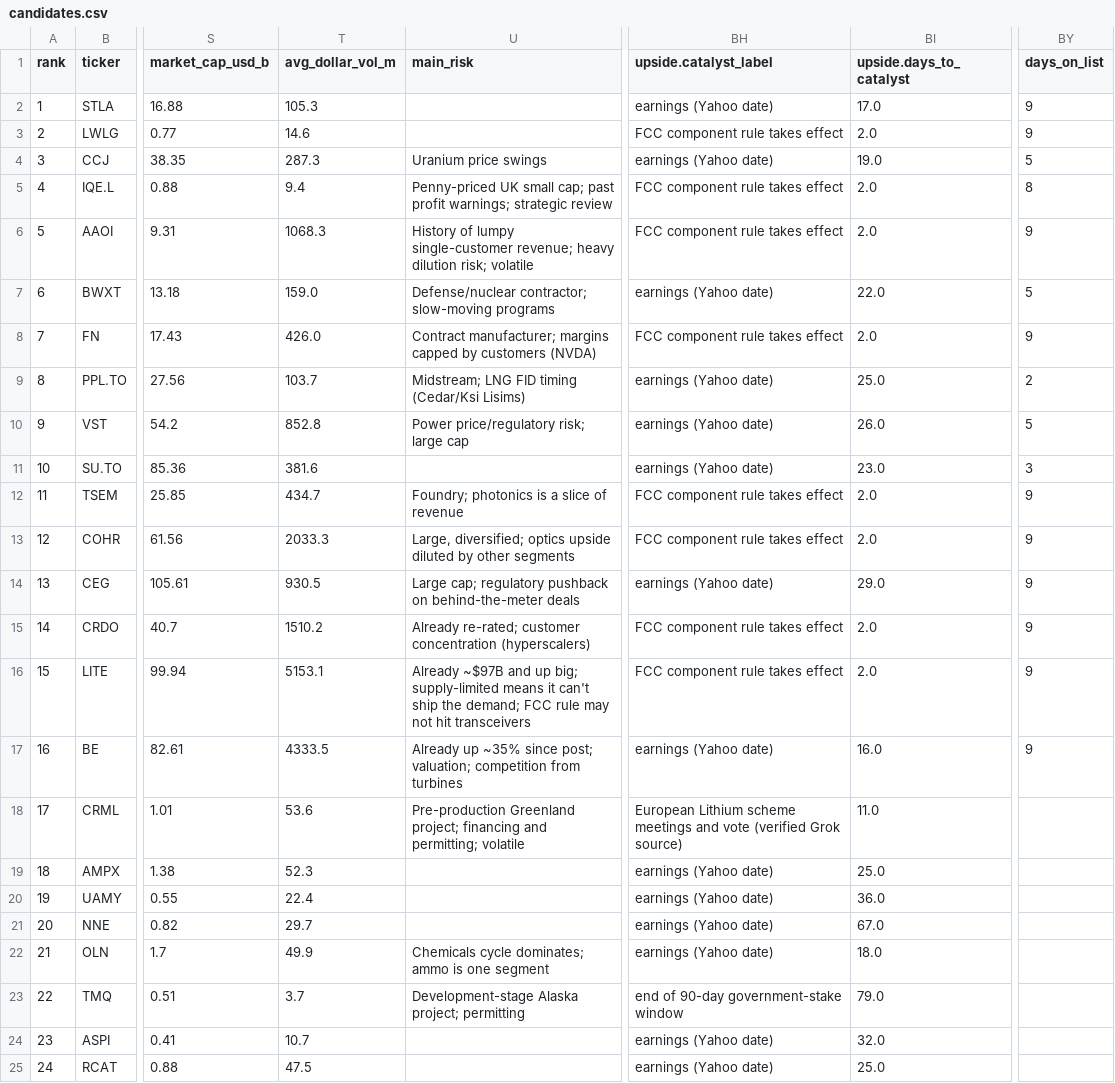
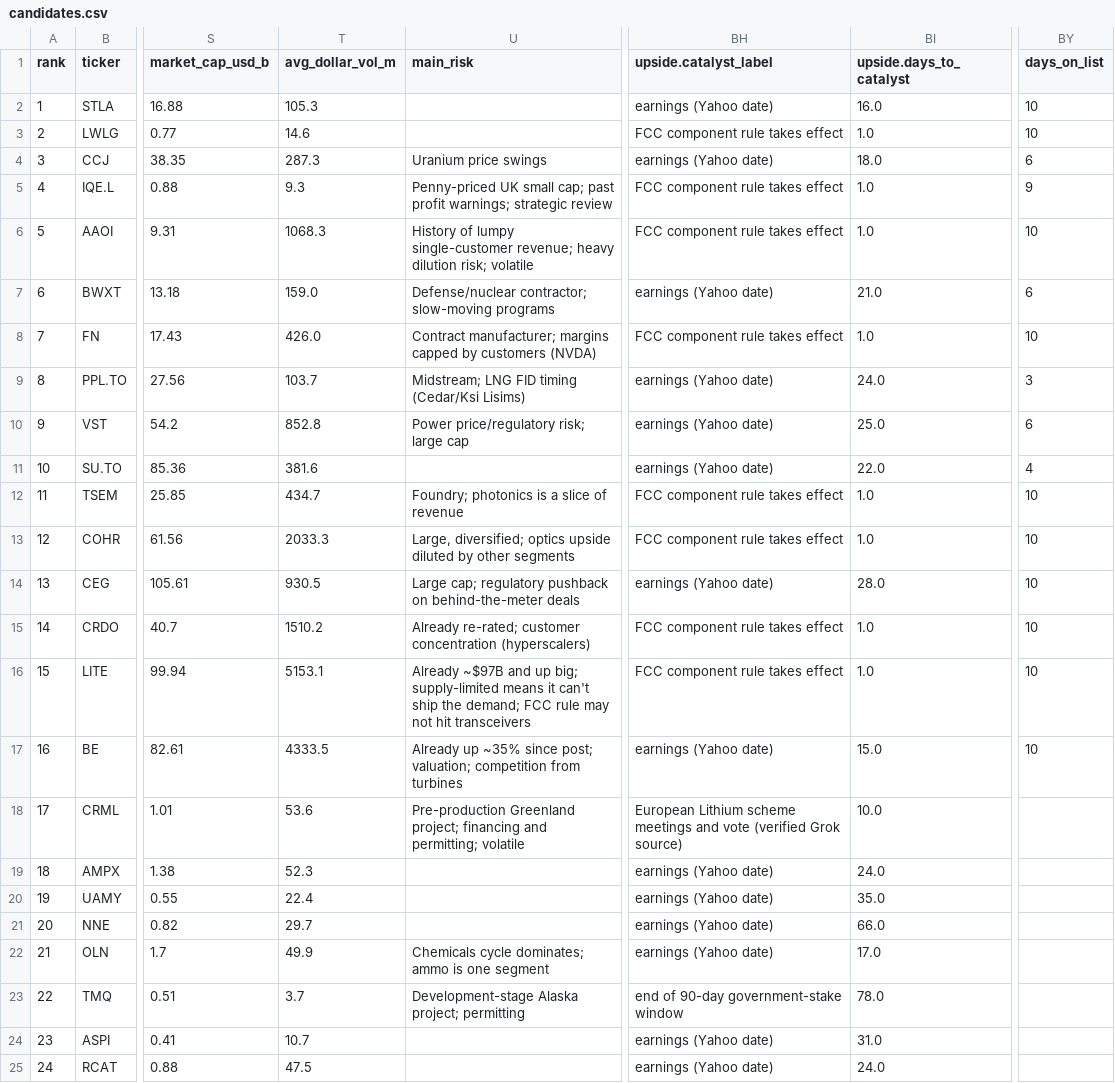
Before and after one commit to nikdep/market-dash-lkoa20, a CSV file: api/candidates.csv, drawn as a sheet; only a part is shown, gaps mark what is left out; the diff covers the shown part only; the diff names each change by its address in the sheet, - before the commit and + after, or states it on an @@ line.

```diff
--- a/api/candidates.csv
+++ b/api/candidates.csv
-BI2 (upside.days_to_catalyst): 17.0
+BI2 (upside.days_to_catalyst): 16.0
-BY2:BY3 (days_on_list): 9
+BY2:BY3 (days_on_list): 10
-BI3 (upside.days_to_catalyst): 2.0
+BI3 (upside.days_to_catalyst): 1.0
-BI4 (upside.days_to_catalyst): 19.0
+BI4 (upside.days_to_catalyst): 18.0
-BY4 (days_on_list): 5
+BY4 (days_on_list): 6
-T5 (avg_dollar_vol_m): 9.4
+T5 (avg_dollar_vol_m): 9.3
-BI5:BI6 (upside.days_to_catalyst): 2.0
+BI5:BI6 (upside.days_to_catalyst): 1.0
-BY5 (days_on_list): 8
+BY5 (days_on_list): 9
-BY6 (days_on_list): 9
+BY6 (days_on_list): 10
-BI7 (upside.days_to_catalyst): 22.0
+BI7 (upside.days_to_catalyst): 21.0
-BY7 (days_on_list): 5
+BY7 (days_on_list): 6
-BI8 (upside.days_to_catalyst): 2.0
+BI8 (upside.days_to_catalyst): 1.0
-BY8 (days_on_list): 9
+BY8 (days_on_list): 10
-BI9 (upside.days_to_catalyst): 25.0
+BI9 (upside.days_to_catalyst): 24.0
-BY9 (days_on_list): 2
+BY9 (days_on_list): 3
-BI10 (upside.days_to_catalyst): 26.0
+BI10 (upside.days_to_catalyst): 25.0
-BY10 (days_on_list): 5
+BY10 (days_on_list): 6
-BI11 (upside.days_to_catalyst): 23.0
+BI11 (upside.days_to_catalyst): 22.0
-BY11 (days_on_list): 3
+BY11 (days_on_list): 4
-BI12:BI13 (upside.days_to_catalyst): 2.0
+BI12:BI13 (upside.days_to_catalyst): 1.0
-BY12:BY17 (days_on_list): 9
+BY12:BY17 (days_on_list): 10
-BI14 (upside.days_to_catalyst): 29.0
+BI14 (upside.days_to_catalyst): 28.0
-BI15:BI16 (upside.days_to_catalyst): 2.0
+BI15:BI16 (upside.days_to_catalyst): 1.0
-BI17 (upside.days_to_catalyst): 16.0
+BI17 (upside.days_to_catalyst): 15.0
-BI18 (upside.days_to_catalyst): 11.0
+BI18 (upside.days_to_catalyst): 10.0
-BI19 (upside.days_to_catalyst): 25.0
+BI19 (upside.days_to_catalyst): 24.0
-BI20 (upside.days_to_catalyst): 36.0
+BI20 (upside.days_to_catalyst): 35.0
-BI21 (upside.days_to_catalyst): 67.0
+BI21 (upside.days_to_catalyst): 66.0
-BI22 (upside.days_to_catalyst): 18.0
+BI22 (upside.days_to_catalyst): 17.0
-BI23 (upside.days_to_catalyst): 79.0
+BI23 (upside.days_to_catalyst): 78.0
-BI24 (upside.days_to_catalyst): 32.0
+BI24 (upside.days_to_catalyst): 31.0
-BI25 (upside.days_to_catalyst): 25.0
+BI25 (upside.days_to_catalyst): 24.0
```
Also changed, not shown: 52 edited cells elsewhere in this file, api/crypto.csv, api/handles.csv, 11 other files.
